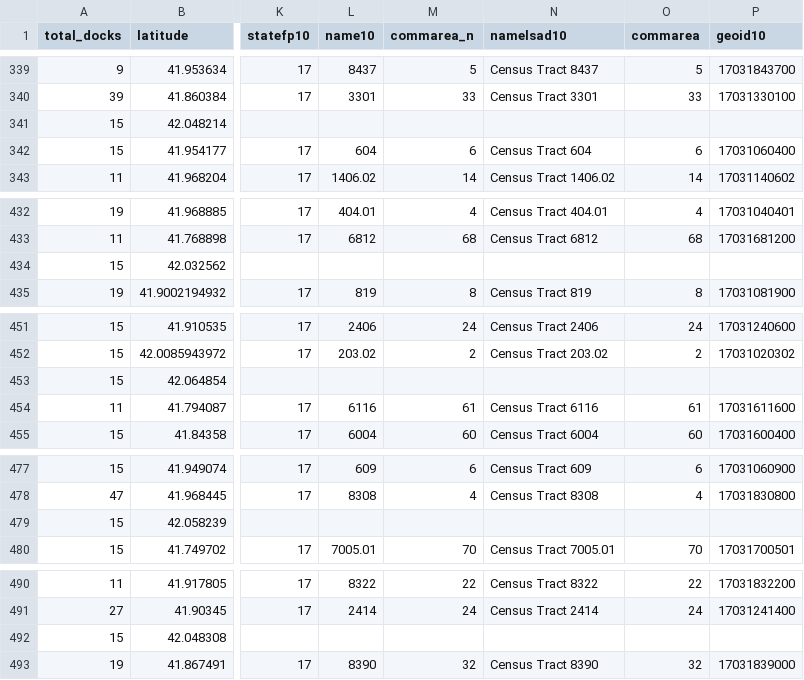
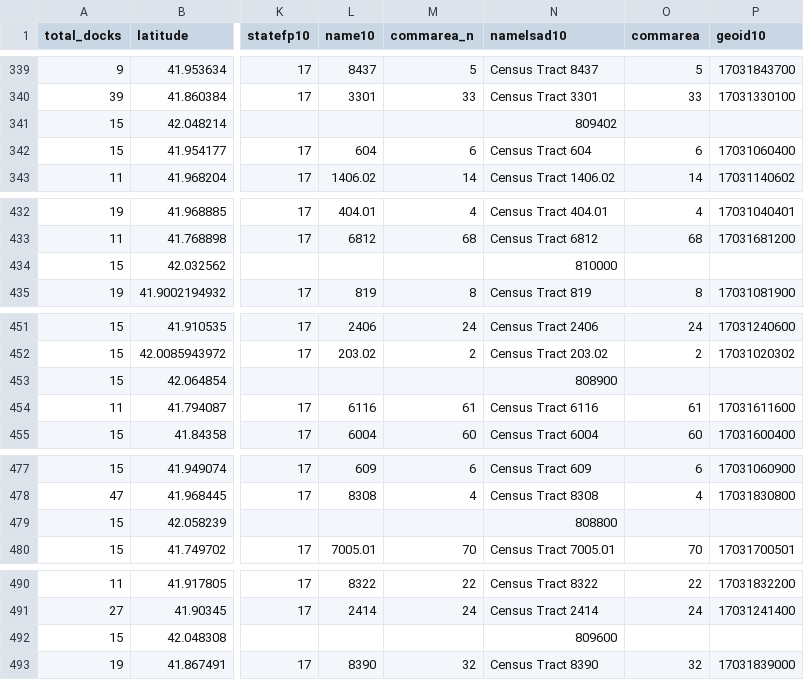
Before and after one commit to fatimai12/tales-of-second-city, a CSV file: talesofsecondcity/data/transformed/divvy_geocoded.csv (was talesofsecondcity/data/transformed/divvy_clean.csv), drawn as a sheet; only a part is shown, gaps mark what is left out; the diff covers the shown part only; the diff names each change by its address in the sheet, - before the commit and + after, or states it on an @@ line.

```diff
--- a/talesofsecondcity/data/transformed/divvy_clean.csv
+++ b/talesofsecondcity/data/transformed/divvy_geocoded.csv
-N341 (namelsad10): (empty)
+N341 (namelsad10): 809402
-N434 (namelsad10): (empty)
+N434 (namelsad10): 810000
-N453 (namelsad10): (empty)
+N453 (namelsad10): 808900
-N479 (namelsad10): (empty)
+N479 (namelsad10): 808800
-N492 (namelsad10): (empty)
+N492 (namelsad10): 809600
```
Also changed, not shown: 9 edited cells elsewhere in this file, 1 other file.
